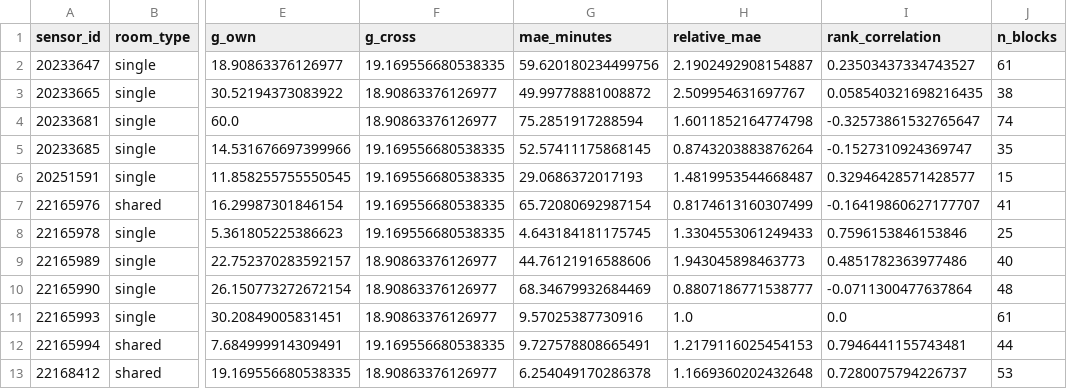
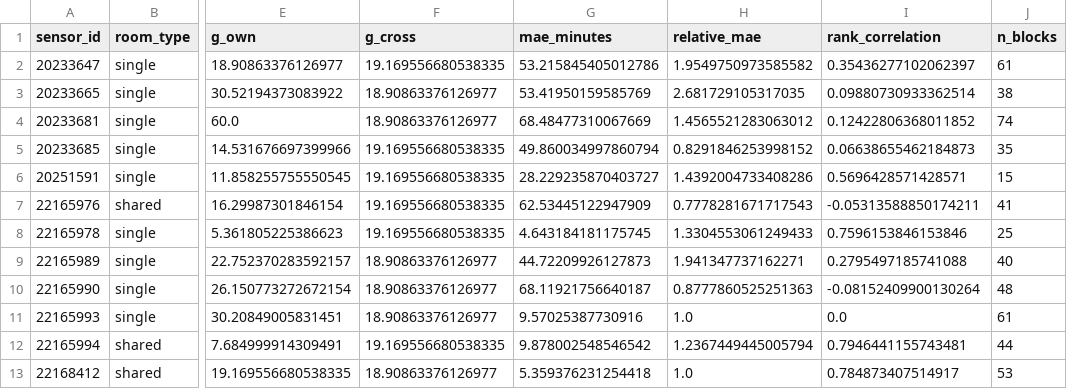
Before and after one commit to vanamagautam24/co2-occupancy-duration-inference-paper, a CSV file: research_outputs/validation/leave_one_sensor_out.csv, drawn as a sheet; only a part is shown, gaps mark what is left out; the diff names each change by its address in the sheet, - before the commit and + after, or states it on an @@ line.

Commit message:
Tighten conformal 80% calibration workflow and resync rerun outputs/docs

```diff
--- a/research_outputs/validation/leave_one_sensor_out.csv
+++ b/research_outputs/validation/leave_one_sensor_out.csv
-G2 (mae_minutes): 59.620180234499756
+G2 (mae_minutes): 53.215845405012786
-H2 (relative_mae): 2.1902492908154887
+H2 (relative_mae): 1.9549750973585582
-I2 (rank_correlation): 0.23503437334743527
+I2 (rank_correlation): 0.35436277102062397
-G3 (mae_minutes): 49.99778881008872
+G3 (mae_minutes): 53.41950159585769
-H3 (relative_mae): 2.509954631697767
+H3 (relative_mae): 2.681729105317035
-I3 (rank_correlation): 0.058540321698216435
+I3 (rank_correlation): 0.09880730933362514
-G4 (mae_minutes): 75.2851917288594
+G4 (mae_minutes): 68.48477310067669
-H4 (relative_mae): 1.6011852164774798
+H4 (relative_mae): 1.4565521283063012
-I4 (rank_correlation): -0.32573861532765647
+I4 (rank_correlation): 0.12422806368011852
-G5 (mae_minutes): 52.57411175868145
+G5 (mae_minutes): 49.860034997860794
-H5 (relative_mae): 0.8743203883876264
+H5 (relative_mae): 0.8291846253998152
-I5 (rank_correlation): -0.1527310924369747
+I5 (rank_correlation): 0.06638655462184873
-G6 (mae_minutes): 29.0686372017193
+G6 (mae_minutes): 28.229235870403727
-H6 (relative_mae): 1.4819953544668487
+H6 (relative_mae): 1.4392004733408286
-I6 (rank_correlation): 0.32946428571428577
+I6 (rank_correlation): 0.5696428571428571
-G7 (mae_minutes): 65.72080692987154
+G7 (mae_minutes): 62.53445122947909
-H7 (relative_mae): 0.8174613160307499
+H7 (relative_mae): 0.7778281671717543
-I7 (rank_correlation): -0.16419860627177707
+I7 (rank_correlation): -0.05313588850174211
-G9 (mae_minutes): 44.76121916588606
+G9 (mae_minutes): 44.72209926127873
-H9 (relative_mae): 1.943045898463773
+H9 (relative_mae): 1.941347737162271
-I9 (rank_correlation): 0.4851782363977486
+I9 (rank_correlation): 0.2795497185741088
-G10 (mae_minutes): 68.34679932684469
+G10 (mae_minutes): 68.11921756640187
-H10 (relative_mae): 0.8807186771538777
+H10 (relative_mae): 0.8777860525251363
-I10 (rank_correlation): -0.0711300477637864
+I10 (rank_correlation): -0.08152409900130264
-G12 (mae_minutes): 9.727578808665491
+G12 (mae_minutes): 9.878002548546542
-H12 (relative_mae): 1.2179116025454153
+H12 (relative_mae): 1.2367449445005794
-G13 (mae_minutes): 6.254049170286378
+G13 (mae_minutes): 5.359376231254418
-H13 (relative_mae): 1.1669360202432648
+H13 (relative_mae): 1.0
-I13 (rank_correlation): 0.7280075794226737
+I13 (rank_correlation): 0.784873407514917
```
Also changed, not shown: research_outputs/tables/table05_sensitivity.csv, research_outputs/tables/table07_baseline_comparators.csv, 32 other files.
